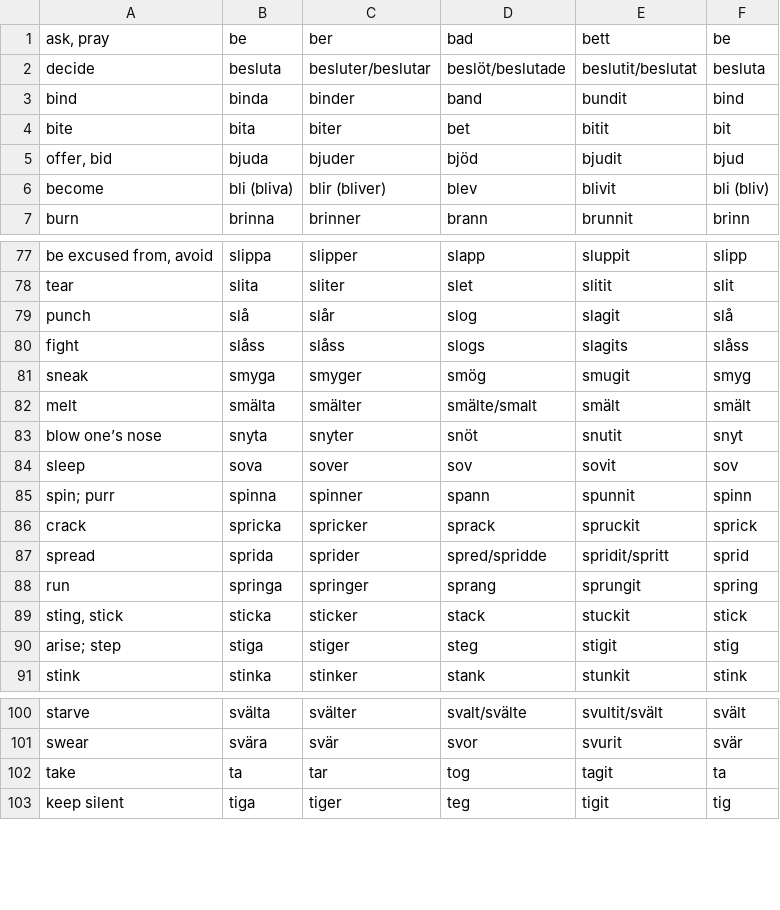
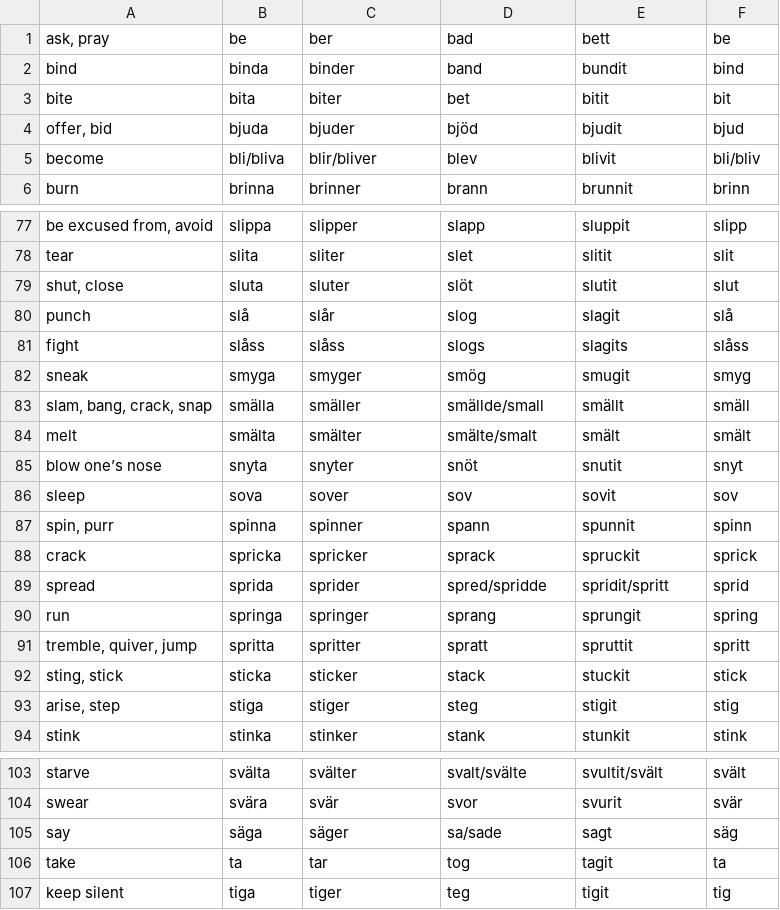
Before and after one commit to svenskan/database, a CSV file: verbs/database.csv, drawn as a sheet; only a part is shown, gaps mark what is left out; removed rows and columns are numbered as before the commit, all else as after; the diff covers the shown part only; the diff names each change by its address in the sheet, - before the commit and + after, or states it on an @@ line.

```diff
--- a/verbs/database.csv
+++ b/verbs/database.csv
-row 2: decide | besluta | besluter/beslutar | beslöt/beslutade | beslutit/beslutat | besluta
-B5 (be): bli (bliva)
+B5 (be): bli/bliva
-C5 (ber): blir (bliver)
+C5 (ber): blir/bliver
-F5 (be): bli (bliv)
+F5 (be): bli/bliv
+row 79: shut, close | sluta | sluter | slöt | slutit | slut
+row 83: slam, bang, crack, snap | smälla | smäller | smällde/small | smällt | smäll
-A87 (ask, pray): spin; purr
+A87 (ask, pray): spin, purr
+row 91: tremble, quiver, jump | spritta | spritter | spratt | spruttit | spritt
-A93 (ask, pray): arise; step
+A93 (ask, pray): arise, step
+row 105: say | säga | säger | sa/sade | sagt | säg
```
Also changed, not shown: 1 added row and 6 edited cells elsewhere in this file, 1 other file.
